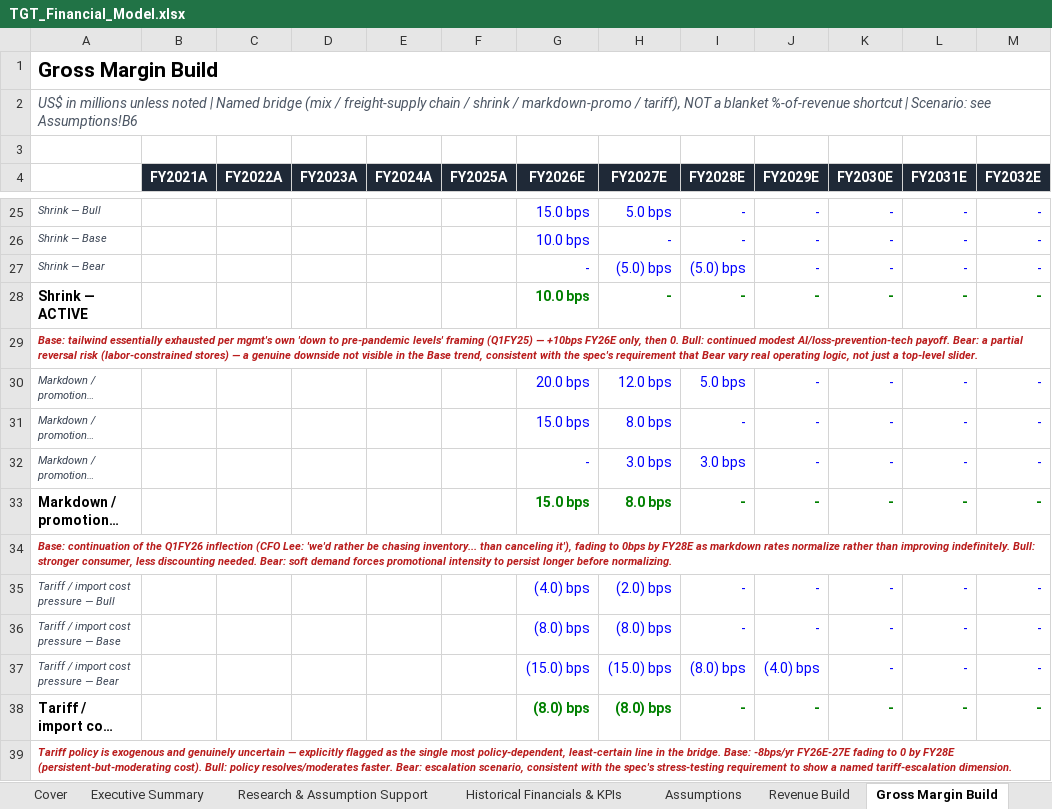
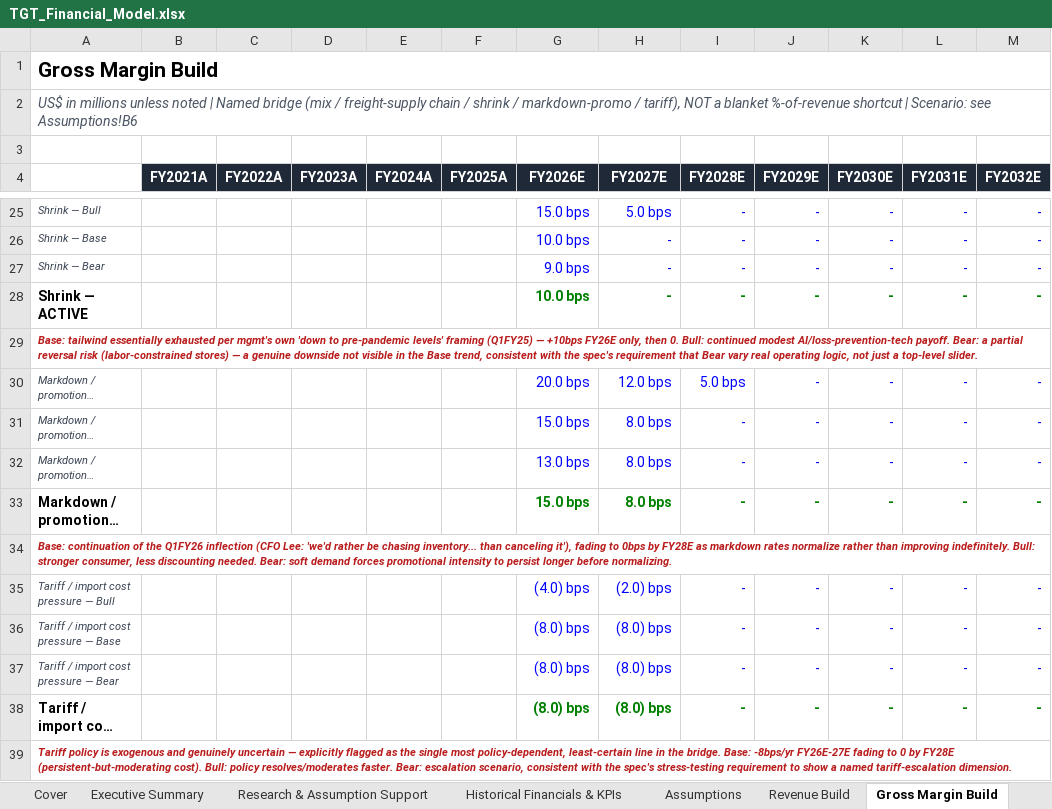
Before and after one commit to jasdeepnarang/jasdeep, an Excel workbook: TGT_Financial_Model.xlsx, sheet Gross Margin Build, drawn as a sheet; only a part is shown, gaps mark what is left out; long unchanged cells end in …; values as stored, in another font and other column widths than the file's, no borders; the diff names each change by its address in the sheet, - before the commit and + after, or states it on an @@ line.

```diff
--- a/TGT_Financial_Model.xlsx (sheet Gross Margin Build)
+++ b/TGT_Financial_Model.xlsx (sheet Gross Margin Build)
-G27 (FY2026E): -
+G27 (FY2026E): 9.0 bps
-H27 (FY2027E): (5.0) bps
+H27 (FY2027E): -
-I27 (FY2028E): (5.0) bps
+I27 (FY2028E): -
-G32 (FY2026E): -
+G32 (FY2026E): 13.0 bps
-H32 (FY2027E): 3.0 bps
+H32 (FY2027E): 8.0 bps
-I32 (FY2028E): 3.0 bps
+I32 (FY2028E): -
-G37 (FY2026E): (15.0) bps
+G37 (FY2026E): (8.0) bps
-H37 (FY2027E): (15.0) bps
+H37 (FY2027E): (8.0) bps
-I37 (FY2028E): (8.0) bps
+I37 (FY2028E): -
-J37 (FY2029E): (4.0) bps
+J37 (FY2029E): -
```
Also changed, not shown: sheet SG&A Build, sheet Scenario Analysis, sheet Revenue Build, sheet Working Capital Schedule, sheet Executive Summary, charts or pictures, 7 other files.
